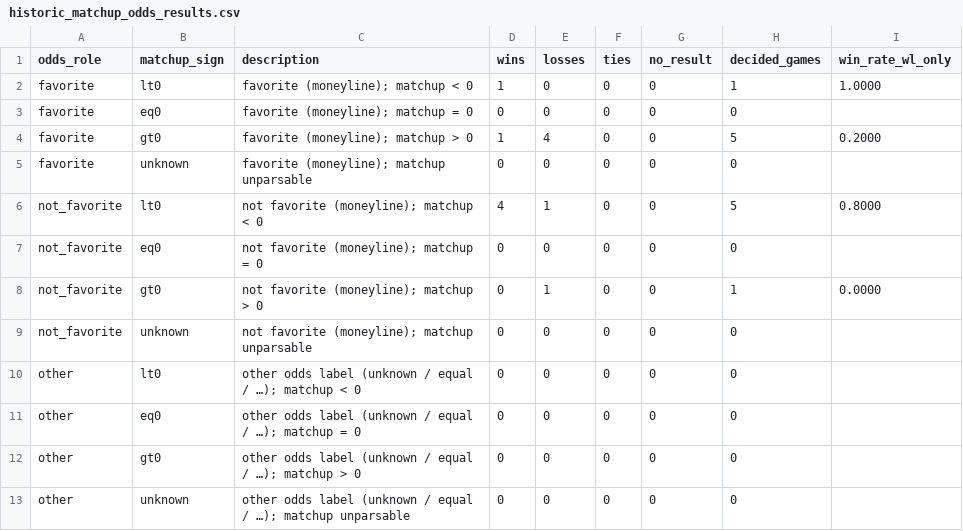
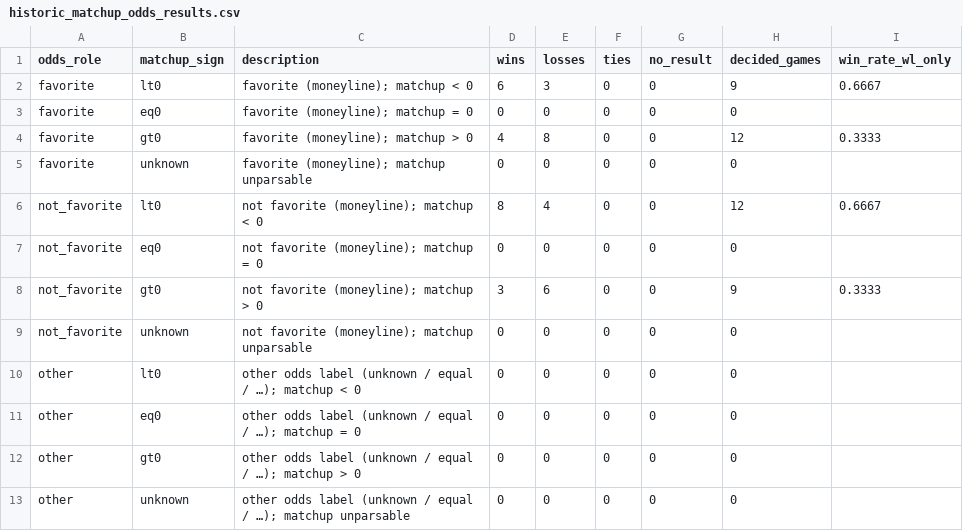
Before and after one commit to elkingarcia11/mlb-gameday-obp-odds, a CSV file: data/results/historic_matchup_odds_results.csv (was data/historic_matchup_odds_results.csv), drawn as a sheet.

```diff
--- a/data/historic_matchup_odds_results.csv
+++ b/data/results/historic_matchup_odds_results.csv
@@ -1,9 +1,9 @@
 odds_role,matchup_sign,description,wins,losses,ties,no_result,decided_games,win_rate_wl_only
-favorite,lt0,favorite (moneyline); matchup < 0,1,0,0,0,1,1.0000
+favorite,lt0,favorite (moneyline); matchup < 0,6,3,0,0,9,0.6667
 favorite,eq0,favorite (moneyline); matchup = 0,0,0,0,0,0,
-favorite,gt0,favorite (moneyline); matchup > 0,1,4,0,0,5,0.2000
+favorite,gt0,favorite (moneyline); matchup > 0,4,8,0,0,12,0.3333
 favorite,unknown,favorite (moneyline); matchup unparsable,0,0,0,0,0,
-not_favorite,lt0,not favorite (moneyline); matchup < 0,4,1,0,0,5,0.8000
+not_favorite,lt0,not favorite (moneyline); matchup < 0,8,4,0,0,12,0.6667
 not_favorite,eq0,not favorite (moneyline); matchup = 0,0,0,0,0,0,
-not_favorite,gt0,not favorite (moneyline); matchup > 0,0,1,0,0,1,0.0000
+not_favorite,gt0,not favorite (moneyline); matchup > 0,3,6,0,0,9,0.3333
 not_favorite,unknown,not favorite (moneyline); matchup unparsable,0,0,0,0,0,
```
Also changed, not shown: data/2026-04-12.csv, data/2026-04-12_matchups.csv, 12 other files.
